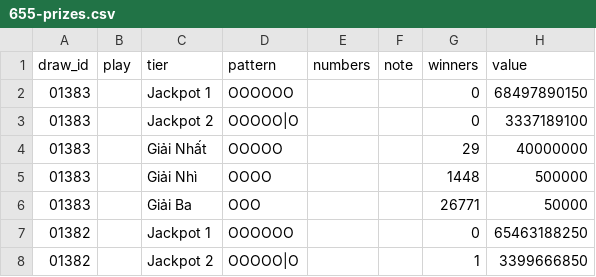
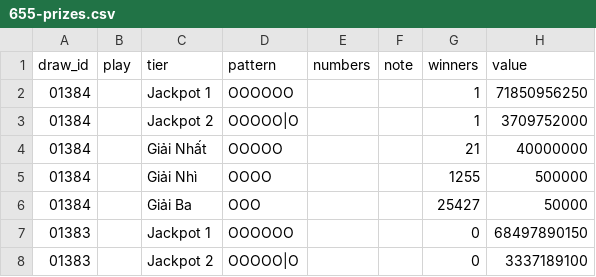
Before and after one commit to VuDucManh3012/vietlott-stats, a CSV file: data/655-prizes.csv, drawn as a sheet; only a part is shown; the shorter side is filled out with more unchanged rows; the diff names each change by its address in the sheet, - before the commit and + after, or states it on an @@ line.

```diff
--- a/data/655-prizes.csv
+++ b/data/655-prizes.csv
+row 2: 01384 |  | Jackpot 1 | OOOOOO |  |  | 1 | 71850956250
+row 3: 01384 |  | Jackpot 2 | OOOOO|O |  |  | 1 | 3709752000
+row 4: 01384 |  | Giải Nhất | OOOOO |  |  | 21 | 40000000
+row 5: 01384 |  | Giải Nhì | OOOO |  |  | 1255 | 500000
+row 6: 01384 |  | Giải Ba | OOO |  |  | 25427 | 50000
```
Also changed, not shown: data/535-prizes.csv, data/535.csv, 3 other files.
